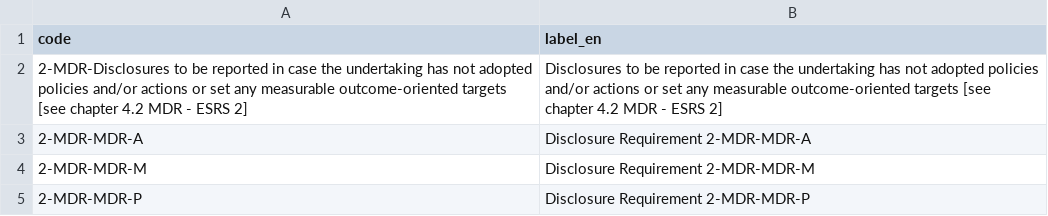
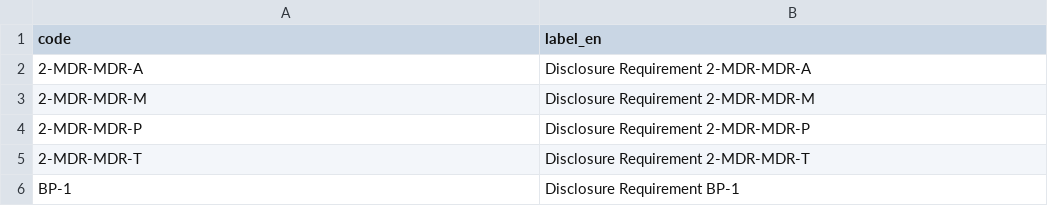
Before and after one commit to Robbyswimmer/ESG_GRAPH, a CSV file: dr_nodes.csv, drawn as a sheet; only a part is shown; the shorter side is filled out with more unchanged rows.

```diff
--- a/dr_nodes.csv
+++ b/dr_nodes.csv
@@ -1,3 +1,2 @@
 code,label_en
-2-MDR-Disclosures to be reported in case the undertaking has not adopted policies and/or actions or set any measurable outcome-oriented targets [see chapter 4.2 MDR - ESRS 2],Disclosures to be reported in case the undertaking has not adopted policies and/or actions or set any measurable outcome-oriented targets [see chapter 4.2 MDR - ESRS 2]
 2-MDR-MDR-A,Disclosure Requirement 2-MDR-MDR-A
```
Also changed, not shown: dp_nodes.csv, rel_dr_dp.csv.
